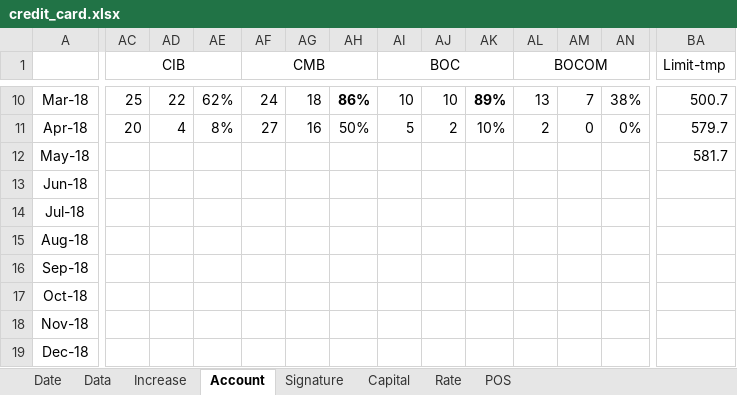
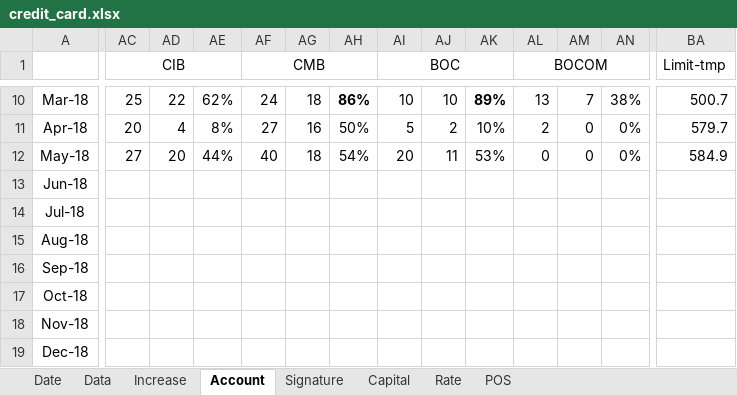
Before and after one commit to dreamingodd/useful_txt, an Excel workbook: credit_card.xlsx, sheet Account, drawn as a sheet; only a part is shown, gaps mark what is left out; values as stored, in another font and other column widths than the file's, no borders; the diff names each change by its address in the sheet, - before the commit and + after, or states it on an @@ line.

```diff
--- a/credit_card.xlsx (sheet Account)
+++ b/credit_card.xlsx (sheet Account)
-AC12 (CIB): (empty)
+AC12 (CIB): 27
-AD12: (empty)
+AD12: 20
-AE12: (empty)
+AE12: 44%
-AF12 (CMB): (empty)
+AF12 (CMB): 40
-AG12: (empty)
+AG12: 18
-AH12: (empty)
+AH12: 54%
-AI12 (BOC): (empty)
+AI12 (BOC): 20
-AJ12: (empty)
+AJ12: 11
-AK12: (empty)
+AK12: 53%
-AL12 (BOCOM): (empty)
+AL12 (BOCOM): 0
-AM12: (empty)
+AM12: 0
-AN12: (empty)
+AN12: 0%
-BA12 (Limit-tmp): 581.7
+BA12 (Limit-tmp): 584.9
```
Also changed, not shown: sheet Date, sheet Signature, sheet Increase, sheet Data.
